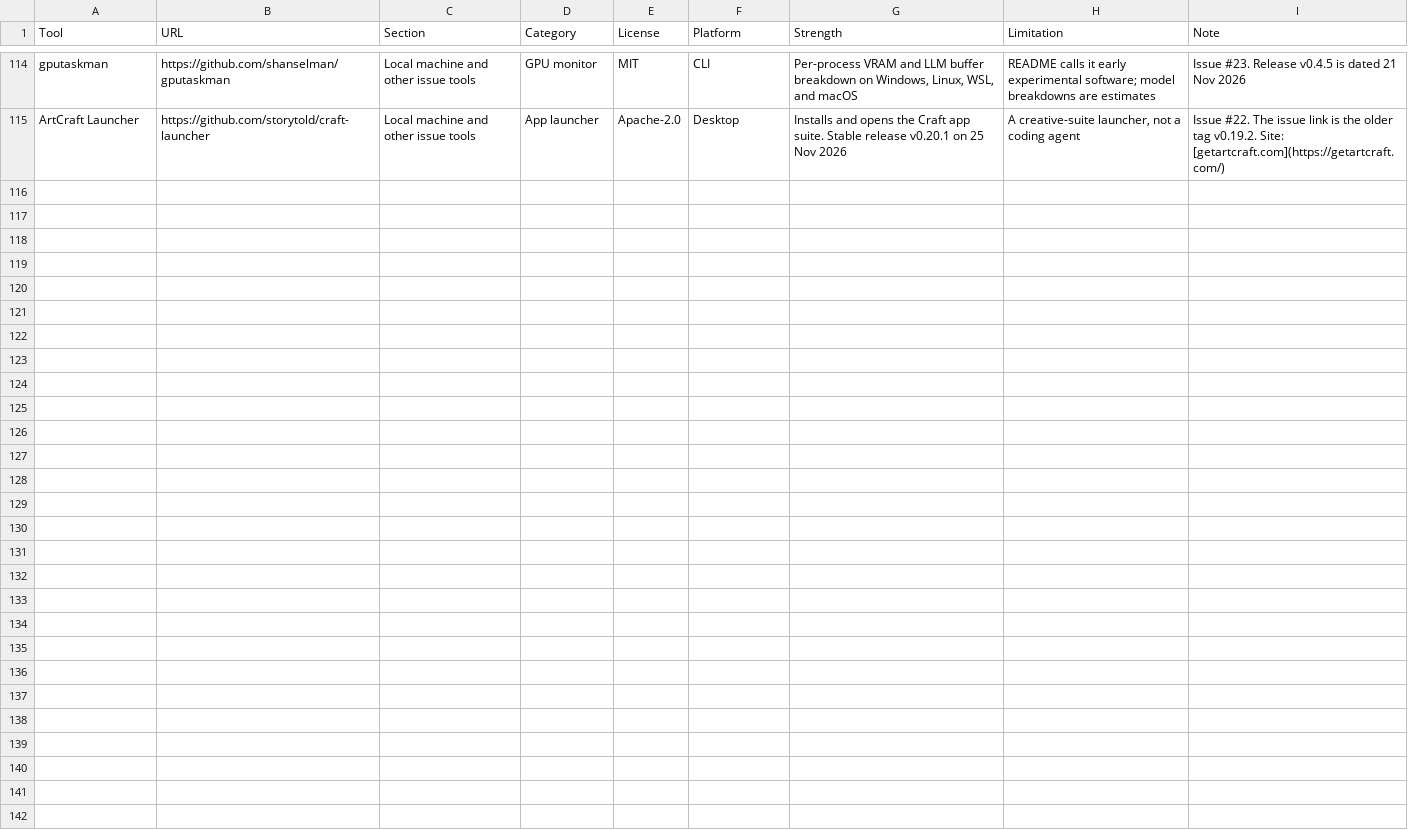
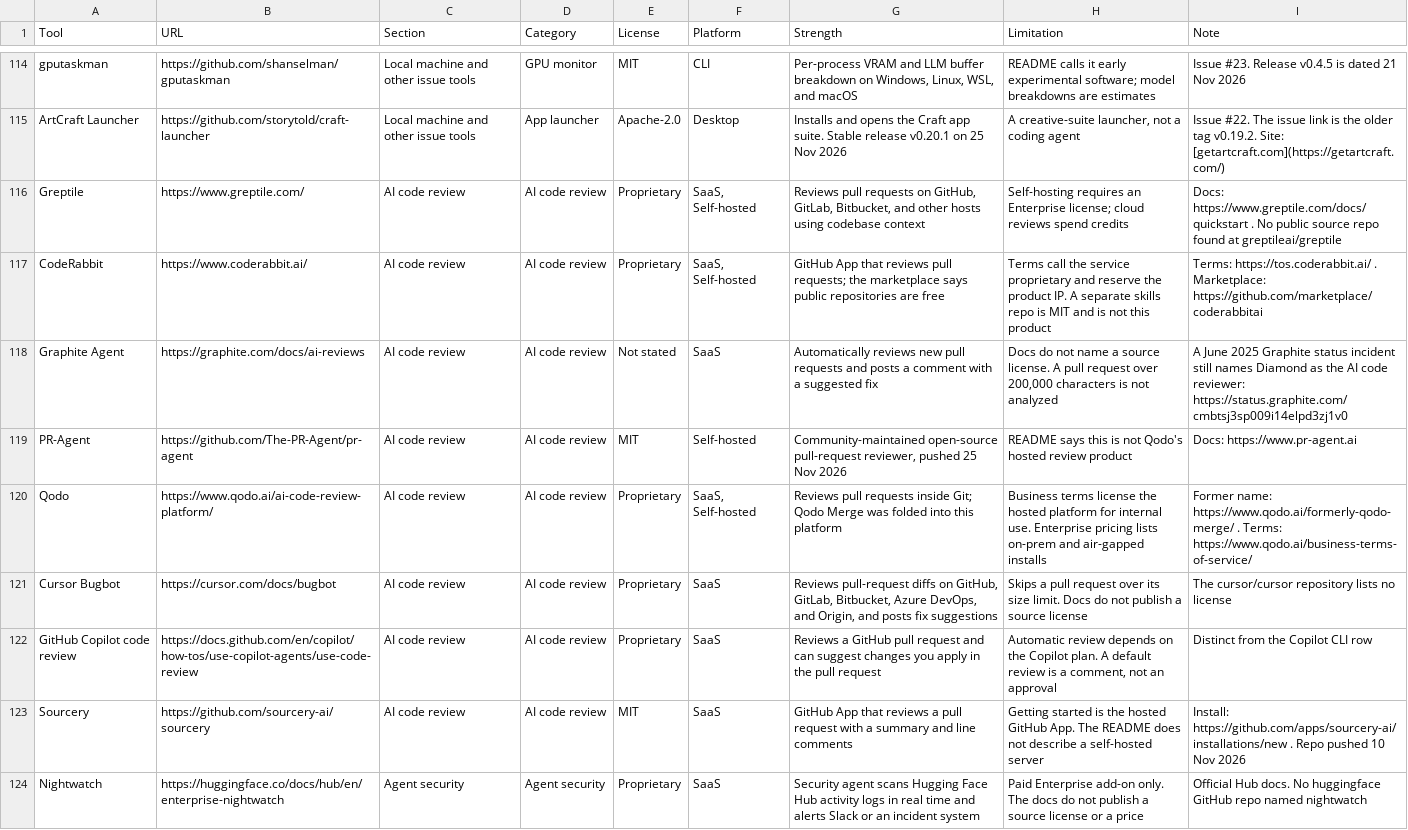
Before and after one commit to the-book-of-ai/source, a CSV file: appendices/ai-tools.csv, drawn as a sheet; only a part is shown, gaps mark what is left out.

```diff
--- a/appendices/ai-tools.csv
+++ b/appendices/ai-tools.csv
@@ -115 +115,10 @@ gputaskman,https://github.com/shanselman/gputaskman,Local machine and other issu
 ArtCraft Launcher,https://github.com/storytold/craft-launcher,Local machine and other issue tools,App launcher,Apache-2.0,Desktop,Installs and opens the Craft app suite. Stable release v0.20.1 on 25 Nov 2026,"A creative-suite launcher, not a coding agent",Issue #22. The issue link is the older tag v0.19.2. Site: [getartcraft.com](https://getartcraft.com/)
+Greptile,https://www.greptile.com/,AI code review,AI code review,Proprietary,"SaaS, Self-hosted","Reviews pull requests on GitHub, GitLab, Bitbucket, and other hosts using codebase context",Self-hosting requires an Enterprise license; cloud reviews spend credits,Docs: https://www.greptile.com/docs/quickstart . No public source repo found at greptileai/greptile
+CodeRabbit,https://www.coderabbit.ai/,AI code review,AI code review,Proprietary,"SaaS, Self-hosted",GitHub App that reviews pull requests; the marketplace says public repositories are free,Terms call the service proprietary and reserve the product IP. A separate skills repo is MIT and is not this product,Terms: https://tos.coderabbit.ai/ . Marketplace: https://github.com/marketplace/coderabbitai
+Graphite Agent,https://graphite.com/docs/ai-reviews,AI code review,AI code review,Not stated,SaaS,Automatically reviews new pull requests and posts a comment with a suggested fix,"Docs do not name a source license. A pull request over 200,000 characters is not analyzed",A June 2025 Graphite status incident still names Diamond as the AI code reviewer: https://status.graphite.com/cmbtsj3sp009i14elpd3zj1v0
+PR-Agent,https://github.com/The-PR-Agent/pr-agent,AI code review,AI code review,MIT,Self-hosted,"Community-maintained open-source pull-request reviewer, pushed 25 Nov 2026",README says this is not Qodo's hosted review product,Docs: https://www.pr-agent.ai
+Qodo,https://www.qodo.ai/ai-code-review-platform/,AI code review,AI code review,Proprietary,"SaaS, Self-hosted",Reviews pull requests inside Git; Qodo Merge was folded into this platform,Business terms license the hosted platform for internal use. Enterprise pricing lists on-prem and air-gapped installs,Former name: https://www.qodo.ai/formerly-qodo-merge/ . Terms: https://www.qodo.ai/business-terms-of-service/
+Cursor Bugbot,https://cursor.com/docs/bugbot,AI code review,AI code review,Proprietary,SaaS,"Reviews pull-request diffs on GitHub, GitLab, Bitbucket, Azure DevOps, and Origin, and posts fix suggestions",Skips a pull request over its size limit. Docs do not publish a source license,The cursor/cursor repository lists no license
+GitHub Copilot code review,https://docs.github.com/en/copilot/how-tos/use-copilot-agents/use-code-review,AI code review,AI code review,Proprietary,SaaS,Reviews a GitHub pull request and can suggest changes you apply in the pull request,"Automatic review depends on the Copilot plan. A default review is a comment, not an approval",Distinct from the Copilot CLI row
+Sourcery,https://github.com/sourcery-ai/sourcery,AI code review,AI code review,MIT,SaaS,GitHub App that reviews a pull request with a summary and line comments,Getting started is the hosted GitHub App. The README does not describe a self-hosted server,Install: https://github.com/apps/sourcery-ai/installations/new . Repo pushed 10 Nov 2026
+Nightwatch,https://huggingface.co/docs/hub/en/enterprise-nightwatch,Agent security,Agent security,Proprietary,SaaS,Security agent scans Hugging Face Hub activity logs in real time and alerts Slack or an incident system,Paid Enterprise add-on only. The docs do not publish a source license or a price,Official Hub docs. No huggingface GitHub repo named nightwatch
```
Also changed, not shown: docs/appendices/ai-tools.csv, 3 other files.
